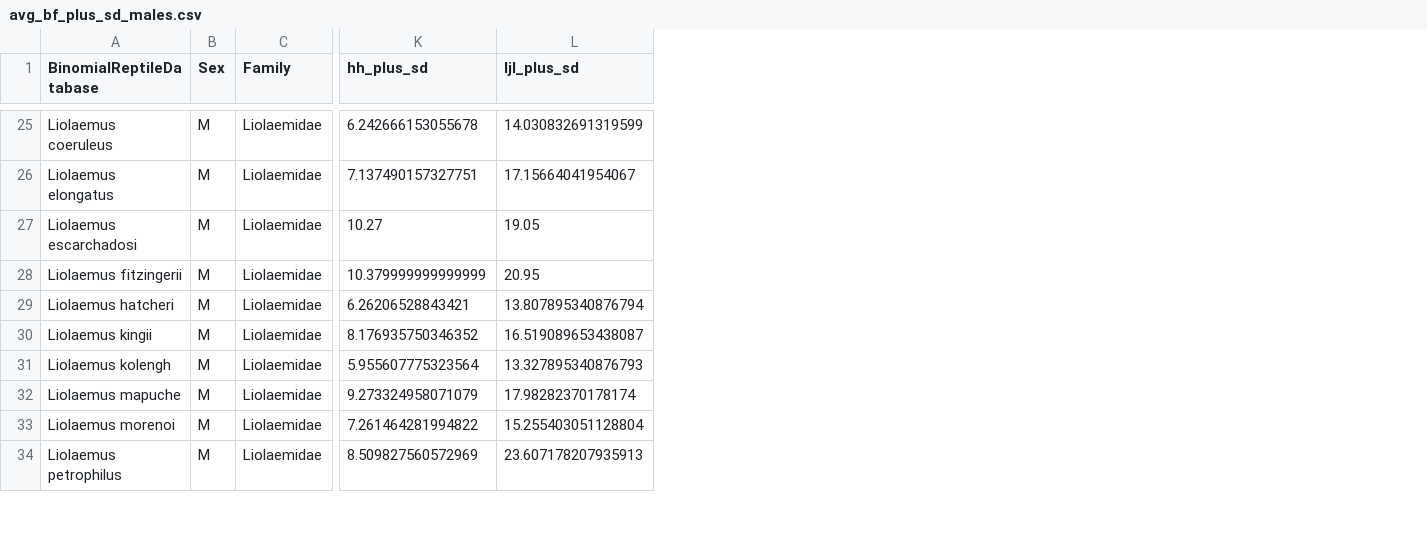
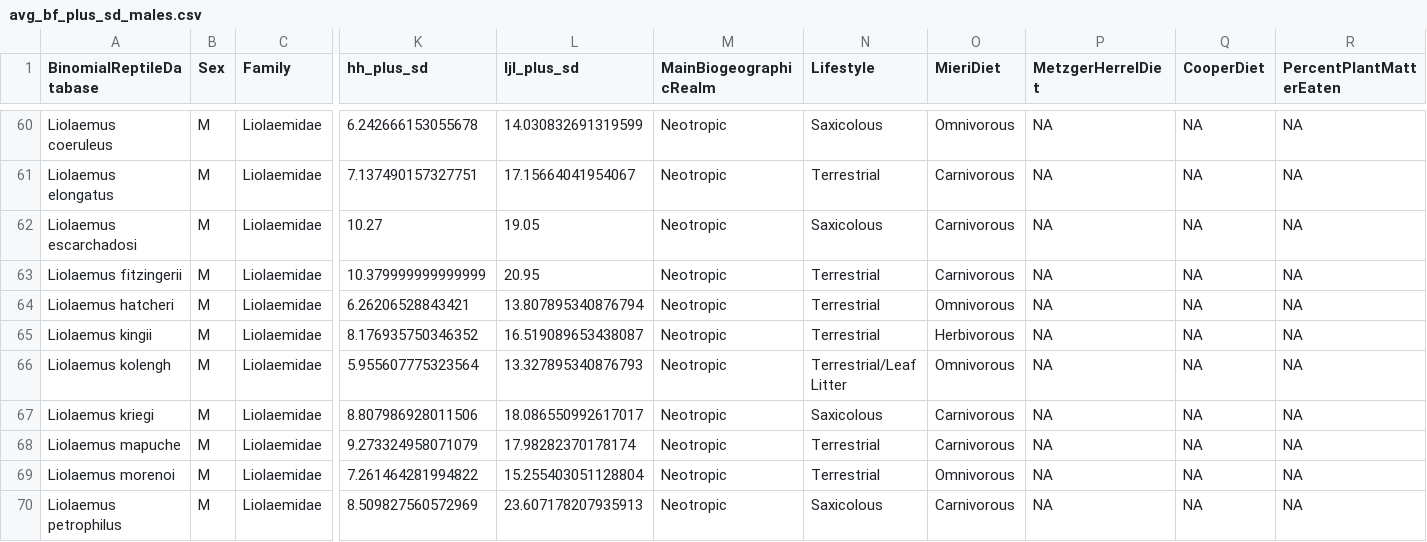
Before and after one commit to justin-isip/Biteforce-lepidosaurs, a CSV file: data/avg_bf_plus_sd_males.csv, drawn as a sheet; only a part is shown, gaps mark what is left out; the diff covers the shown part only; the diff names each change by its address in the sheet, - before the commit and + after, or states it on an @@ line.

```diff
--- a/data/avg_bf_plus_sd_males.csv
+++ b/data/avg_bf_plus_sd_males.csv
+column M (MainBiogeographicRealm), rows 60-66: all Neotropic; rows 68-70: all Neotropic
+column N (Lifestyle), rows 60-66: Saxicolous | Terrestrial | Saxicolous | Terrestrial | Terrestrial | Terrestrial | Terrestrial/Leaf Litter; rows 68-70: Terrestrial | Terrestrial | Saxicolous
+column O (MieriDiet), rows 60-66: Omnivorous | Carnivorous | Carnivorous | Carnivorous | Omnivorous | Herbivorous | Omnivorous; rows 68-70: Carnivorous | Omnivorous | Carnivorous
+column P (MetzgerHerrelDiet), rows 60-66: all NA; rows 68-70: all NA
+column Q (CooperDiet), rows 60-66: all NA; rows 68-70: all NA
+column R (PercentPlantMatterEaten), rows 60-66: all NA; rows 68-70: all NA
@@ row 24 moved to row 67: Liolaemus kriegi @@
```
Also changed, not shown: 68 moved rows elsewhere in this file, data/avg_bf_plus_sd_females.csv, data/avg_bf_plus_se_females.csv, 6 other files.
